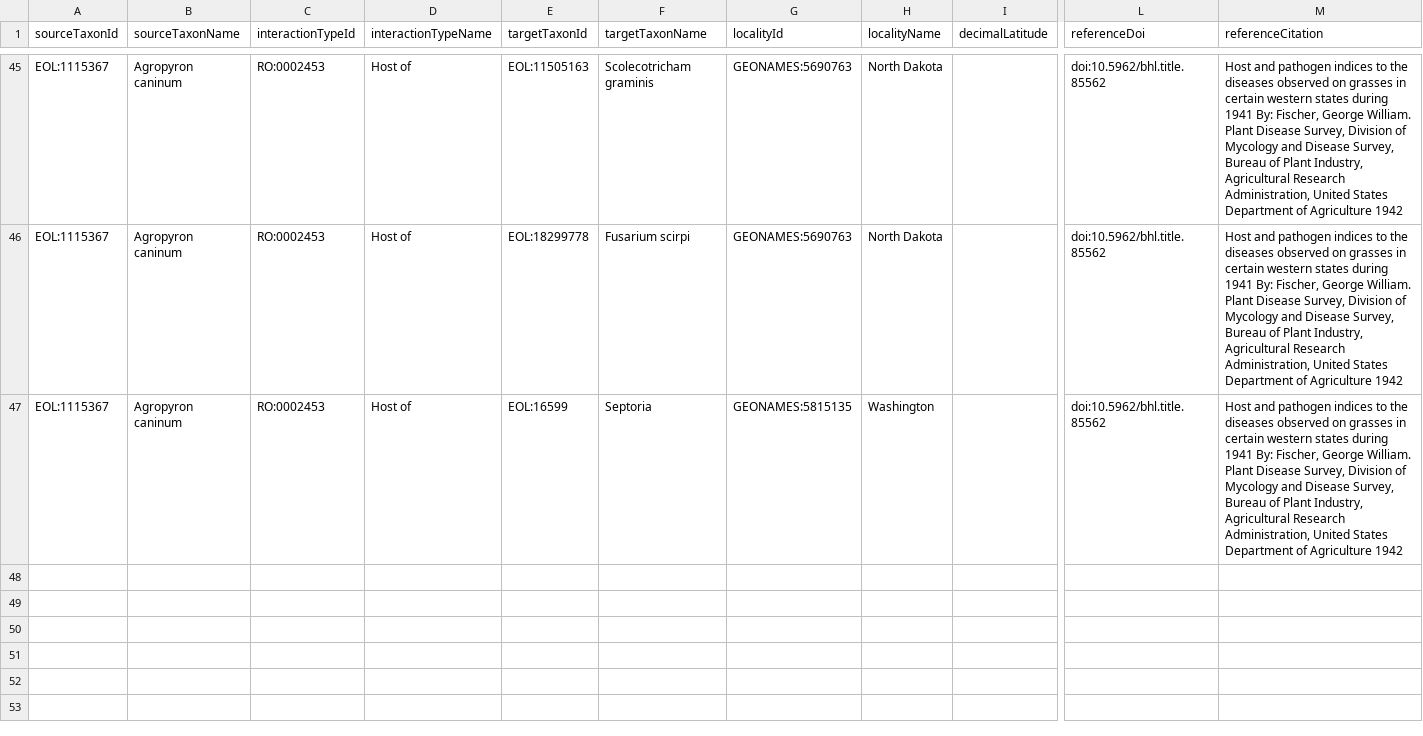
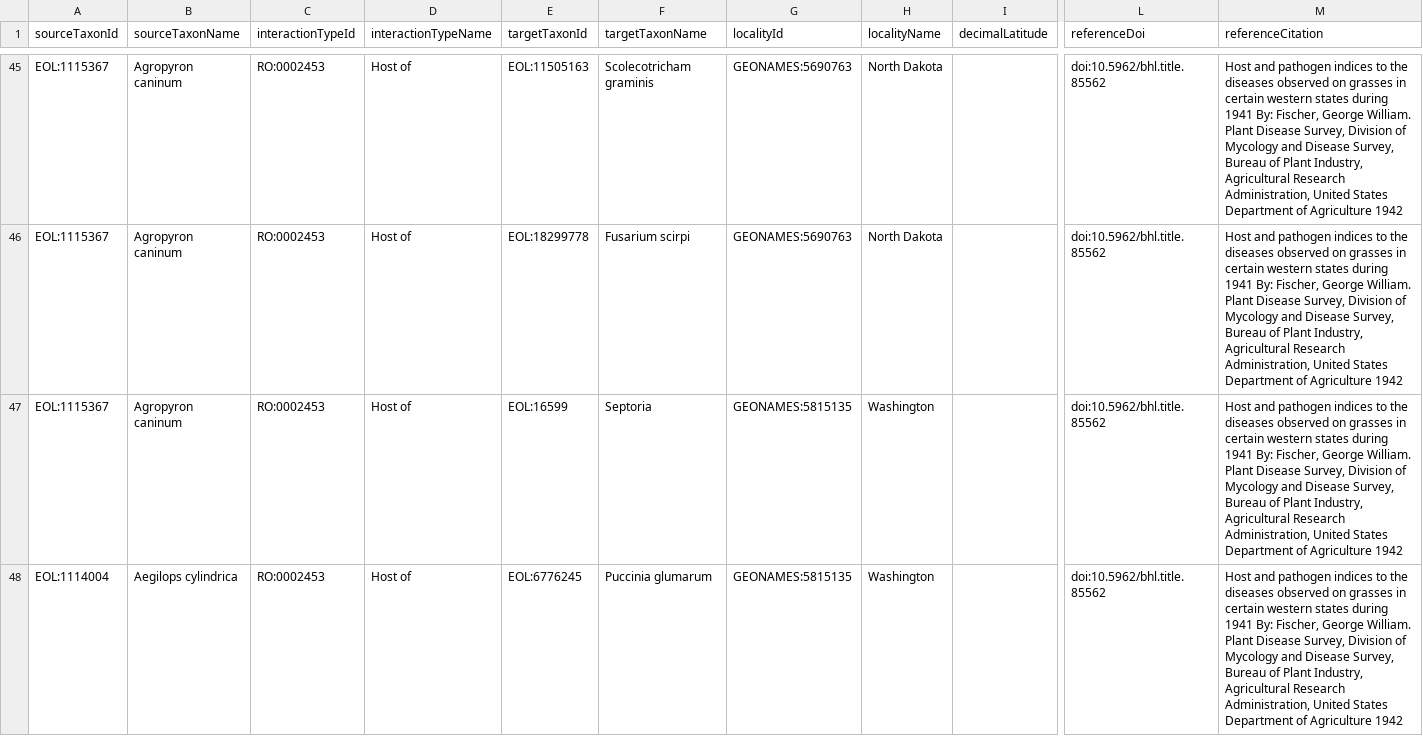
Before and after one commit to millerse/BHL-Interactions, a TSV file: interactions.tsv, drawn as a sheet; only a part is shown, gaps mark what is left out; rows hold the shown columns only; the diff names each change by its address in the sheet, - before the commit and + after, or states it on an @@ line.

Commit message:
Update interactions.tsv

```diff
--- a/interactions.tsv
+++ b/interactions.tsv
+row 48: EOL:1114004 | Aegilops cylindrica | RO:0002453 | Host of | EOL:6776245 | Puccinia glumarum | GEONAMES:5815135 | Washington |  | doi:10.5962/bhl.title.85562 | Host and pathogen indices to the diseases observed on grasses in certain western states during 1941 By: Fischer, George William. Plant Disease Survey, Division of Mycology and Disease Survey, Bureau of Plant Industry, Agricultural Research Administration, United States Department of Agriculture 1942
```
